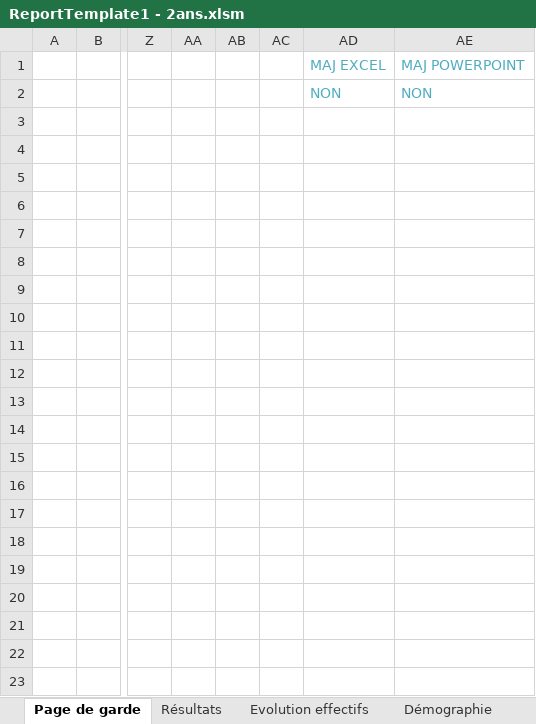
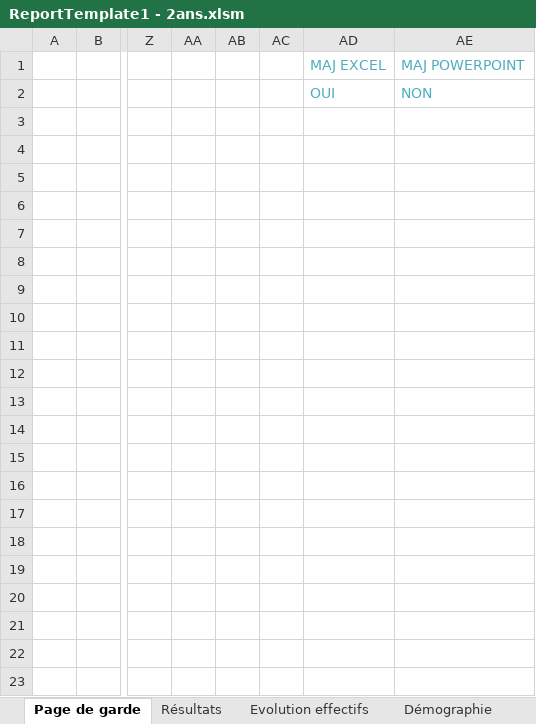
Before and after one commit to amoeglin/CR-Kerialis, an Excel workbook: CompteResultat/App_Data/ReportTemplates/ReportTemplate1 - 2ans.xlsm, sheet Page de garde, drawn as a sheet; only a part is shown, gaps mark what is left out; values as stored, in another font and other column widths than the file's, no borders; charts and pictures not drawn; the diff names each change by its address in the sheet, - before the commit and + after, or states it on an @@ line.

```diff
--- a/CompteResultat/App_Data/ReportTemplates/ReportTemplate1 - 2ans.xlsm (sheet Page de garde)
+++ b/CompteResultat/App_Data/ReportTemplates/ReportTemplate1 - 2ans.xlsm (sheet Page de garde)
-AD2: NON
+AD2: OUI
```
Also changed, not shown: CompteResultat/App_Data/ReportTemplates/ReportTemplateGlobalPrevoyance.xlsm, CompteResultat/App_Data/ReportTemplates/ReportTemplatePrev1.xlsm, 4 other files.
